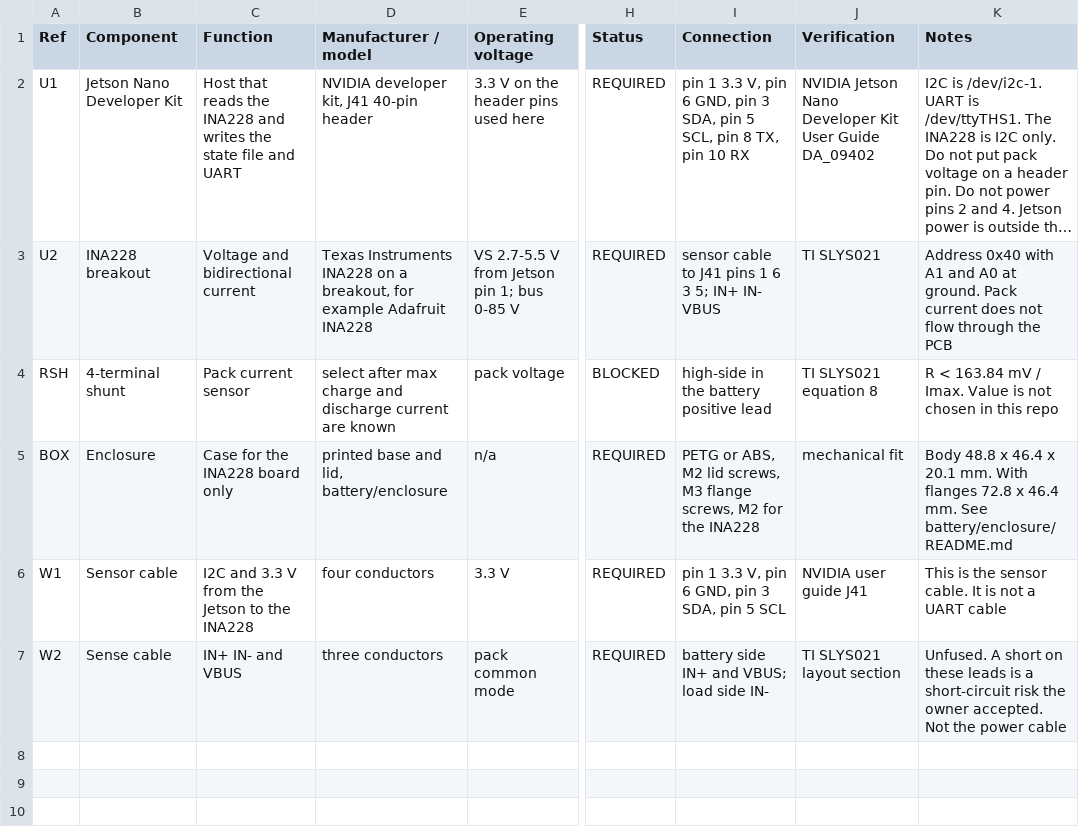
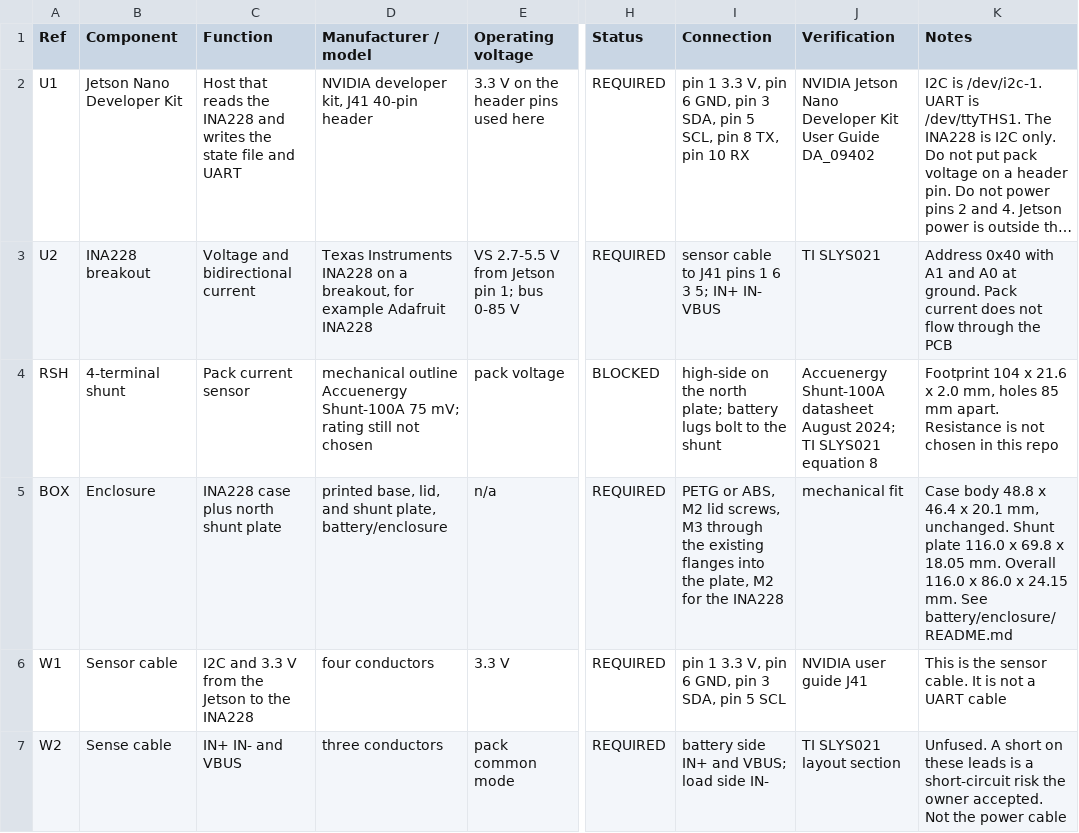
Before and after one commit to incom8134-web/Kiro_wiring, a CSV file: battery/bom/BOM.csv, drawn as a sheet; only a part is shown, gaps mark what is left out; long unchanged cells end in …; the diff names each change by its address in the sheet, - before the commit and + after, or states it on an @@ line.

```diff
--- a/battery/bom/BOM.csv
+++ b/battery/bom/BOM.csv
-D4 (Manufacturer / model): select after max charge and discharge current are known
+D4 (Manufacturer / model): mechanical outline Accuenergy Shunt-100A 75 mV; rating still not chosen
-I4 (Connection): high-side in the battery positive lead
+I4 (Connection): high-side on the north plate; battery lugs bolt to the shunt
-J4 (Verification): TI SLYS021 equation 8
+J4 (Verification): Accuenergy Shunt-100A datasheet August 2024; TI SLYS021 equation 8
-K4 (Notes): R < 163.84 mV / Imax. Value is not…
+K4 (Notes): Footprint 104 x 21.6 x 2.0 mm, holes 85 mm apart. Resistance is not…
-C5 (Function): Case for the INA228 board only
+C5 (Function): INA228 case plus north shunt plate
-D5 (Manufacturer / model): printed base and lid, battery/enclosure
+D5 (Manufacturer / model): printed base, lid, and shunt plate, battery/enclosure
-I5 (Connection): …screws, M3 flange screws, M2 for…
+I5 (Connection): …screws, M3 through the existing flanges into the plate, M2 for…
-K5 (Notes): Body 48.8 x 46.4 x 20.1 mm. With flanges 72.8 x 46.4 mm. See…
+K5 (Notes): Case body 48.8 x 46.4 x 20.1 mm, unchanged. Shunt plate 116.0 x 69.8 x 18.05 mm. Overall 116.0 x 86.0 x 24.15 mm. See…
```
Also changed, not shown: 14 other files.
